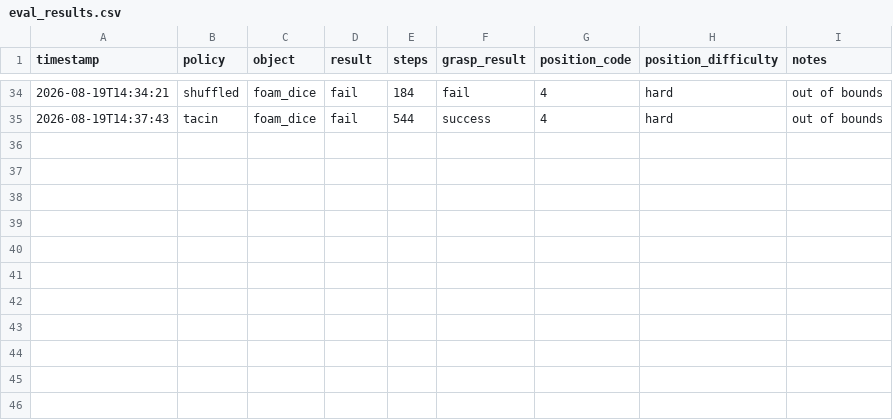
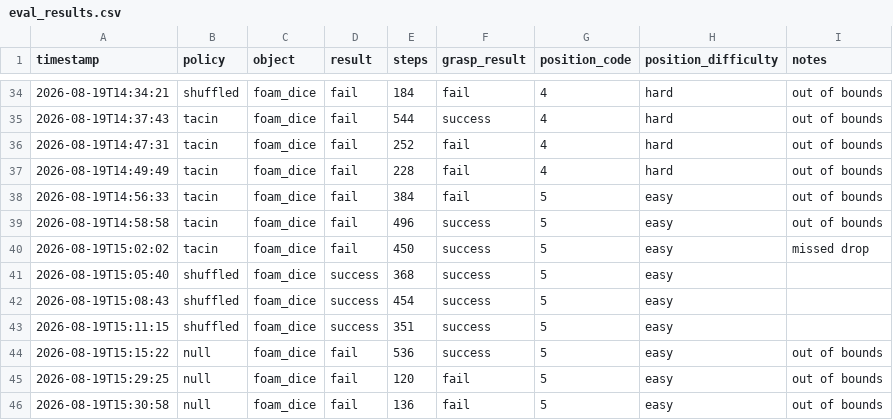
Before and after one commit to aaroshdas/xarm-control-data-pipeline, a CSV file: eval_results.csv, drawn as a sheet; only a part is shown, gaps mark what is left out; the diff names each change by its address in the sheet, - before the commit and + after, or states it on an @@ line.

Commit message:
Add files via upload

```diff
--- a/eval_results.csv
+++ b/eval_results.csv
+row 36: 2026-08-19T14:47:31 | tacin | foam_dice | fail | 252 | fail | 4 | hard | out of bounds
+row 37: 2026-08-19T14:49:49 | tacin | foam_dice | fail | 228 | fail | 4 | hard | out of bounds
+row 38: 2026-08-19T14:56:33 | tacin | foam_dice | fail | 384 | fail | 5 | easy | out of bounds
+row 39: 2026-08-19T14:58:58 | tacin | foam_dice | fail | 496 | success | 5 | easy | out of bounds
+row 40: 2026-08-19T15:02:02 | tacin | foam_dice | fail | 450 | success | 5 | easy | missed drop
+row 41: 2026-08-19T15:05:40 | shuffled | foam_dice | success | 368 | success | 5 | easy
+row 42: 2026-08-19T15:08:43 | shuffled | foam_dice | success | 454 | success | 5 | easy
+row 43: 2026-08-19T15:11:15 | shuffled | foam_dice | success | 351 | success | 5 | easy
+row 44: 2026-08-19T15:15:22 | null | foam_dice | fail | 536 | success | 5 | easy | out of bounds
+row 45: 2026-08-19T15:29:25 | null | foam_dice | fail | 120 | fail | 5 | easy | out of bounds
+row 46: 2026-08-19T15:30:58 | null | foam_dice | fail | 136 | fail | 5 | easy | out of bounds
```
